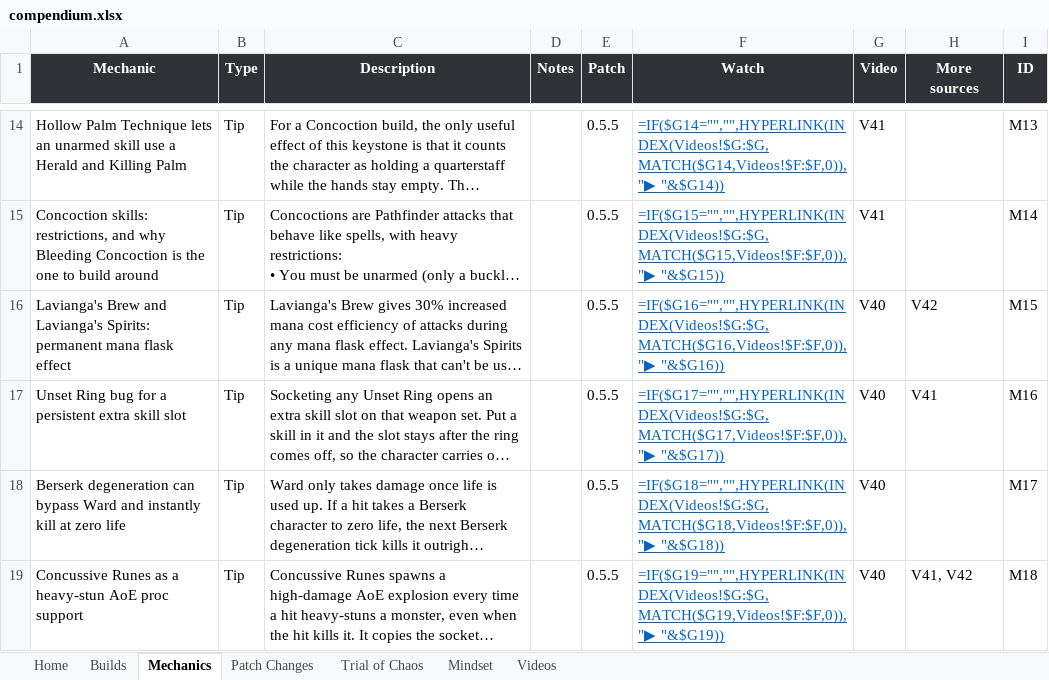
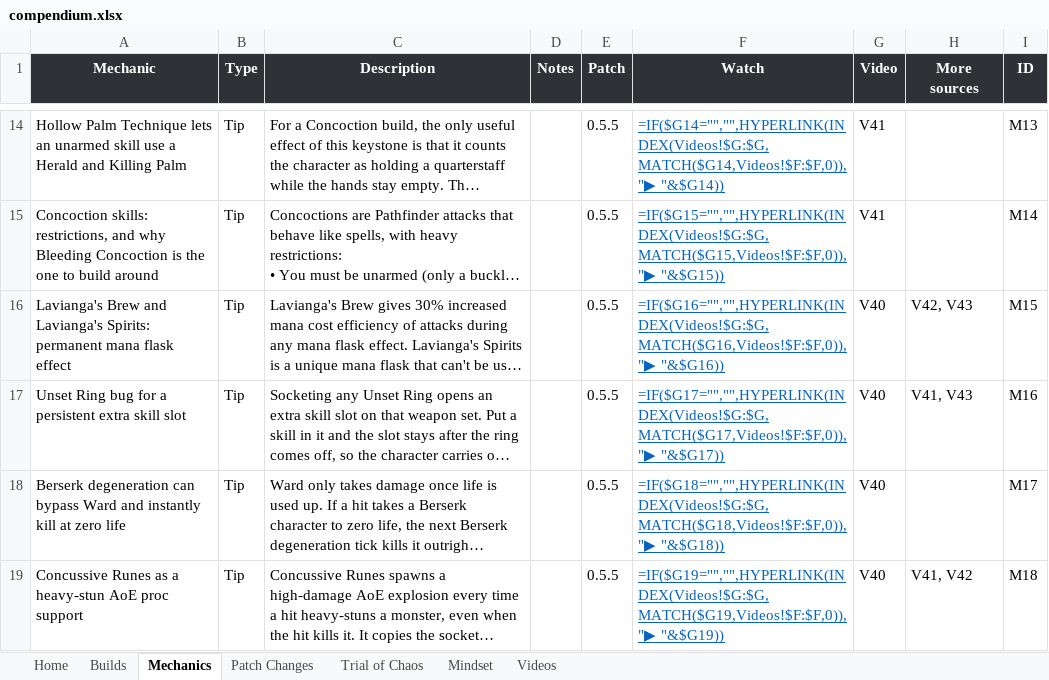
Before and after one commit to dizzyyoce/787codex, an Excel workbook: compendium.xlsx, sheet Mechanics, drawn as a sheet; only a part is shown, gaps mark what is left out; long unchanged cells end in …; values as stored, in another font and other column widths than the file's, no borders; formulas without a stored value are shown as written; conditional formats and table styles not drawn; the diff covers the shown part only; the diff names each change by its address in the sheet, - before the commit and + after, or states it on an @@ line.

```diff
--- a/compendium.xlsx (sheet Mechanics)
+++ b/compendium.xlsx (sheet Mechanics)
-H16 (More sources): V42
+H16 (More sources): V42, V43
-H17 (More sources): V41
+H17 (More sources): V41, V43
```
Also changed, not shown: 1 added row and 4 edited cells elsewhere in this sheet, sheet Videos, sheet Builds.
